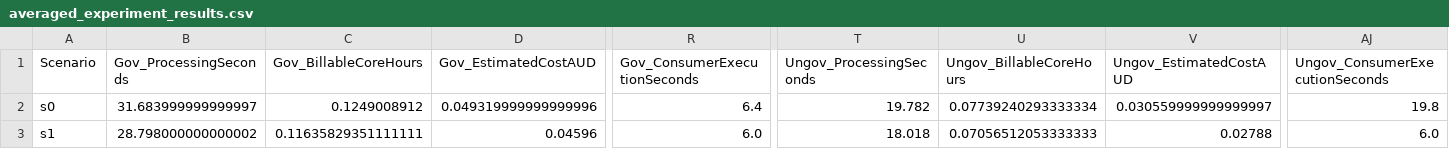
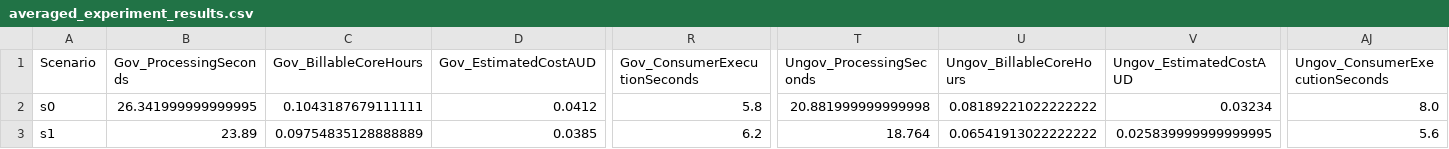
Before and after one commit to itsBroc/capstone-governance-cost-research, a CSV file: results/averaged_experiment_results.csv, drawn as a sheet; only a part is shown, gaps mark what is left out; the diff covers the shown part only; the diff names each change by its address in the sheet, - before the commit and + after, or states it on an @@ line.

```diff
--- a/results/averaged_experiment_results.csv
+++ b/results/averaged_experiment_results.csv
-B2 (Gov_ProcessingSeconds): 31.683999999999997
+B2 (Gov_ProcessingSeconds): 26.341999999999995
-C2 (Gov_BillableCoreHours): 0.1249008912
+C2 (Gov_BillableCoreHours): 0.1043187679111111
-D2 (Gov_EstimatedCostAUD): 0.049319999999999996
+D2 (Gov_EstimatedCostAUD): 0.0412
-R2 (Gov_ConsumerExecutionSeconds): 6.4
+R2 (Gov_ConsumerExecutionSeconds): 5.8
-T2 (Ungov_ProcessingSeconds): 19.782
+T2 (Ungov_ProcessingSeconds): 20.881999999999998
-U2 (Ungov_BillableCoreHours): 0.07739240293333334
+U2 (Ungov_BillableCoreHours): 0.08189221022222222
-V2 (Ungov_EstimatedCostAUD): 0.030559999999999997
+V2 (Ungov_EstimatedCostAUD): 0.03234
-AJ2 (Ungov_ConsumerExecutionSeconds): 19.8
+AJ2 (Ungov_ConsumerExecutionSeconds): 8.0
-B3 (Gov_ProcessingSeconds): 28.798000000000002
+B3 (Gov_ProcessingSeconds): 23.89
-C3 (Gov_BillableCoreHours): 0.11635829351111111
+C3 (Gov_BillableCoreHours): 0.09754835128888889
-D3 (Gov_EstimatedCostAUD): 0.04596
+D3 (Gov_EstimatedCostAUD): 0.0385
-R3 (Gov_ConsumerExecutionSeconds): 6.0
+R3 (Gov_ConsumerExecutionSeconds): 6.2
-T3 (Ungov_ProcessingSeconds): 18.018
+T3 (Ungov_ProcessingSeconds): 18.764
-U3 (Ungov_BillableCoreHours): 0.07056512053333333
+U3 (Ungov_BillableCoreHours): 0.06541913022222222
-V3 (Ungov_EstimatedCostAUD): 0.02788
+V3 (Ungov_EstimatedCostAUD): 0.025839999999999995
-AJ3 (Ungov_ConsumerExecutionSeconds): 6.0
+AJ3 (Ungov_ConsumerExecutionSeconds): 5.6
```
Also changed, not shown: 56 edited cells elsewhere in this file, results/experiment_run_metrics.csv, results/final_experiment_results.csv.
